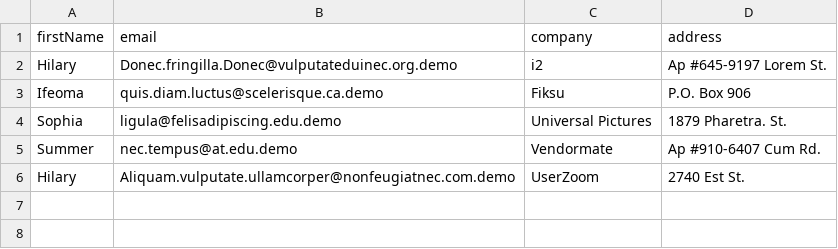
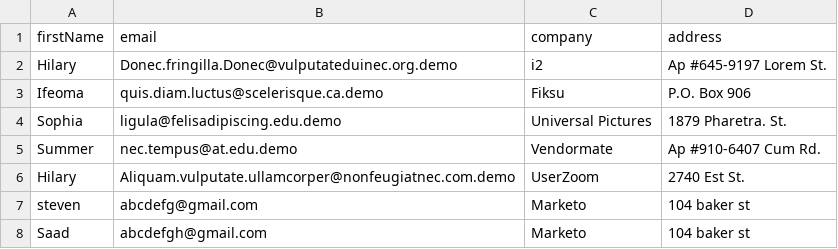
Before and after one commit to kr4ng/restmarketo, a CSV file: tmp/righstack.csv, drawn as a sheet; the diff names each change by its address in the sheet, - before the commit and + after, or states it on an @@ line.

```diff
--- a/tmp/righstack.csv
+++ b/tmp/righstack.csv
+row 7: steven | abcdefg@gmail.com | Marketo | 104 baker st
+row 8: Saad | abcdefgh@gmail.com | Marketo | 104 baker st
```
Also changed, not shown: 9 other files.
